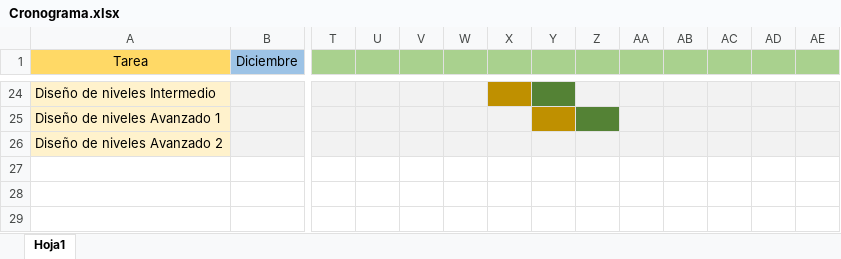
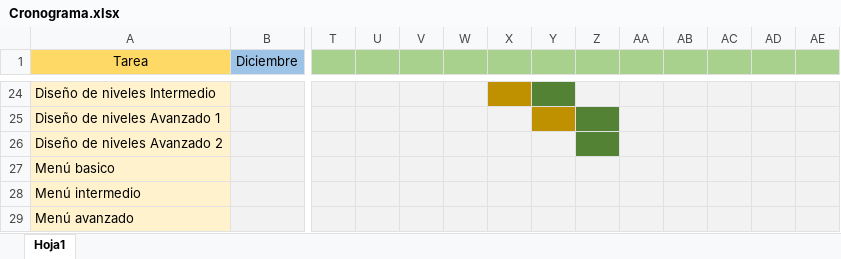
Before and after one commit to jupazago/Space_Combat_2, an Excel workbook: Todo/Requisitos/Cronograma.xlsx, sheet Hoja1, drawn as a sheet; only a part is shown, gaps mark what is left out; values as stored, in another font and other column widths than the file's, no borders; rows hold the shown columns only; the diff names each change by its address in the sheet, - before the commit and + after, or states it on an @@ line.

Commit message:
Inicio de menu, basico e intermedio

```diff
--- a/Todo/Requisitos/Cronograma.xlsx (sheet Hoja1)
+++ b/Todo/Requisitos/Cronograma.xlsx (sheet Hoja1)
-Z26 fill: #F2F2F2
+Z26 fill: #548235
+row 27: Menú basico
+row 28: Menú intermedio
+row 29: Menú avanzado
```
Also changed, not shown: 35 other files.
